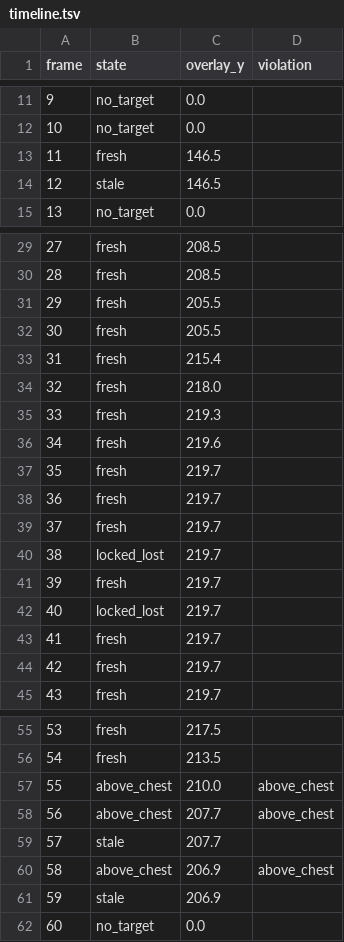
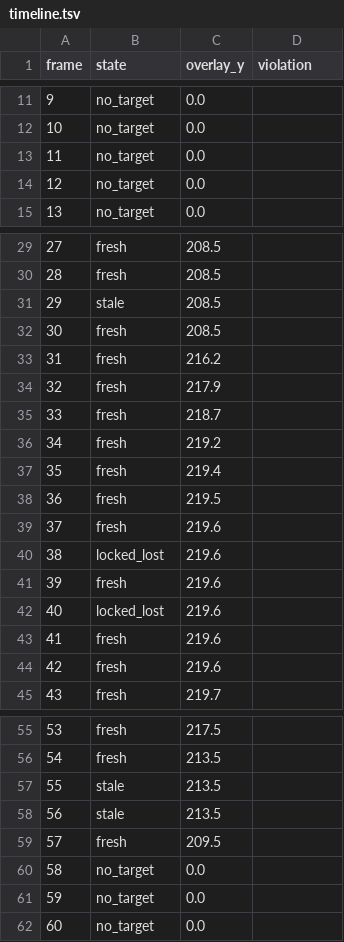
Before and after one commit to BrittanyDanforth/aaaaabee, a TSV file: artifacts/real_apex_test/gif_166_proof/timeline.tsv, drawn as a sheet; only a part is shown, gaps mark what is left out.

```diff
--- a/artifacts/real_apex_test/gif_166_proof/timeline.tsv
+++ b/artifacts/real_apex_test/gif_166_proof/timeline.tsv
@@ -12,4 +12,4 @@ frame	state	overlay_y	violation
 10	no_target	0.0	
-11	fresh	146.5	
-12	stale	146.5	
+11	no_target	0.0	
+12	no_target	0.0	
 13	no_target	0.0	
@@ -30,16 +30,16 @@ frame	state	overlay_y	violation
 28	fresh	208.5	
-29	fresh	205.5	
-30	fresh	205.5	
-31	fresh	215.4	
-32	fresh	218.0	
-33	fresh	219.3	
-34	fresh	219.6	
-35	fresh	219.7	
-36	fresh	219.7	
-37	fresh	219.7	
-38	locked_lost	219.7	
-39	fresh	219.7	
-40	locked_lost	219.7	
-41	fresh	219.7	
-42	fresh	219.7	
+29	stale	208.5	
+30	fresh	208.5	
+31	fresh	216.2	
+32	fresh	217.9	
+33	fresh	218.7	
+34	fresh	219.2	
+35	fresh	219.4	
+36	fresh	219.5	
+37	fresh	219.6	
+38	locked_lost	219.6	
+39	fresh	219.6	
+40	locked_lost	219.6	
+41	fresh	219.6	
+42	fresh	219.6	
 43	fresh	219.7	
@@ -56,7 +56,7 @@ frame	state	overlay_y	violation
 54	fresh	213.5	
-55	above_chest	210.0	above_chest
-56	above_chest	207.7	above_chest
-57	stale	207.7	
-58	above_chest	206.9	above_chest
-59	stale	206.9	
+55	stale	213.5	
+56	stale	213.5	
+57	fresh	209.5	
+58	no_target	0.0	
+59	no_target	0.0	
 60	no_target	0.0	
```
Also changed, not shown: artifacts/real_apex_test/gif_166_proof/summary.csv, 20 other files.
